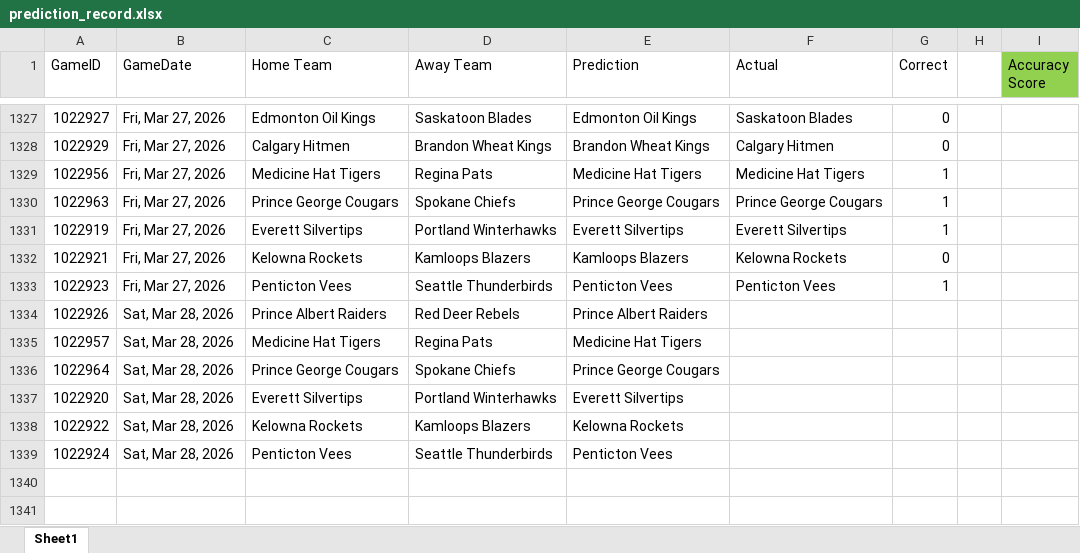
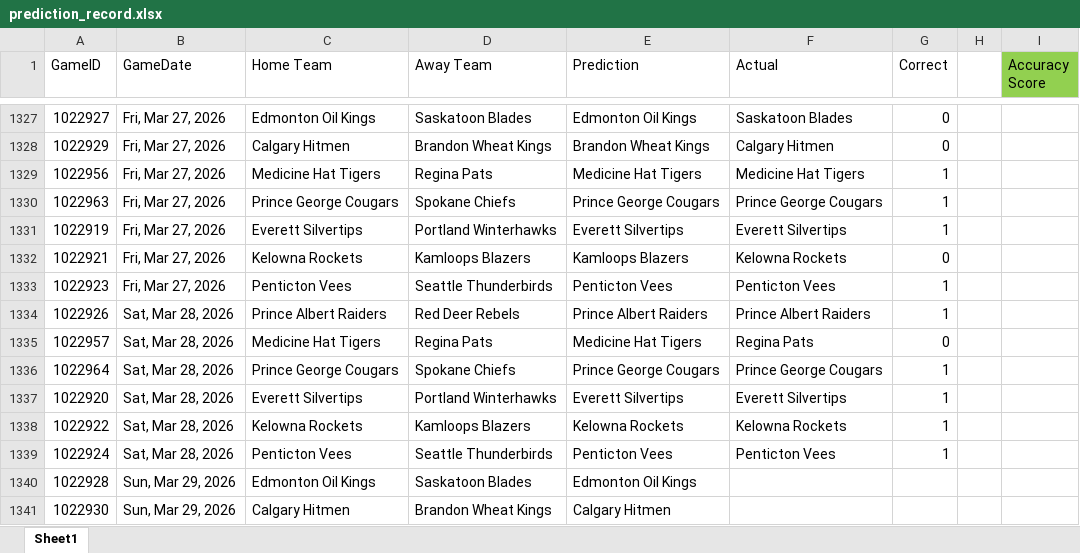
Before and after one commit to caleb-stewart/WHL-Game-Predictor, an Excel workbook: prediction_record.xlsx, sheet Sheet1, drawn as a sheet; only a part is shown, gaps mark what is left out; values as stored, in another font and other column widths than the file's, no borders; the diff names each change by its address in the sheet, - before the commit and + after, or states it on an @@ line.

```diff
--- a/prediction_record.xlsx (sheet Sheet1)
+++ b/prediction_record.xlsx (sheet Sheet1)
-F1334 (Actual): (empty)
+F1334 (Actual): Prince Albert Raiders
-G1334 (Correct): (empty)
+G1334 (Correct): 1
-F1335 (Actual): (empty)
+F1335 (Actual): Regina Pats
-G1335 (Correct): (empty)
+G1335 (Correct): 0
-F1336 (Actual): (empty)
+F1336 (Actual): Prince George Cougars
-G1336:G1339 (Correct): (empty)
+G1336:G1339 (Correct): 1
-F1337 (Actual): (empty)
+F1337 (Actual): Everett Silvertips
-F1338 (Actual): (empty)
+F1338 (Actual): Kelowna Rockets
-F1339 (Actual): (empty)
+F1339 (Actual): Penticton Vees
+row 1340: 1022928 | Sun, Mar 29, 2026 | Edmonton Oil Kings | Saskatoon Blades | Edmonton Oil Kings
+row 1341: 1022930 | Sun, Mar 29, 2026 | Calgary Hitmen | Brandon Wheat Kings | Calgary Hitmen
```
Also changed, not shown: 2 other files.
